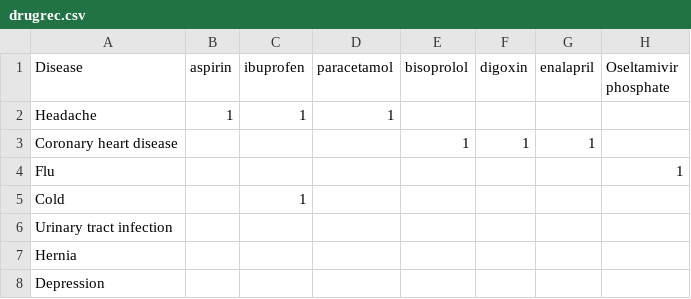
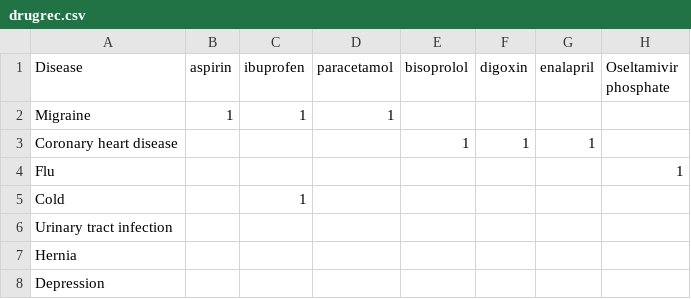
Before and after one commit to imechaozhang/Mead-Android-App, a CSV file: app/src/main/assets/drugrec.csv, drawn as a sheet; only a part is shown; the diff names each change by its address in the sheet, - before the commit and + after, or states it on an @@ line.

Commit message:
new assets wm, drug, lab

```diff
--- a/app/src/main/assets/drugrec.csv
+++ b/app/src/main/assets/drugrec.csv
-A2 (Disease): Headache
+A2 (Disease): Migraine
```
Also changed, not shown: app/src/main/assets/labrec.csv, app/src/main/assets/wmrec.csv, 3 other files.
